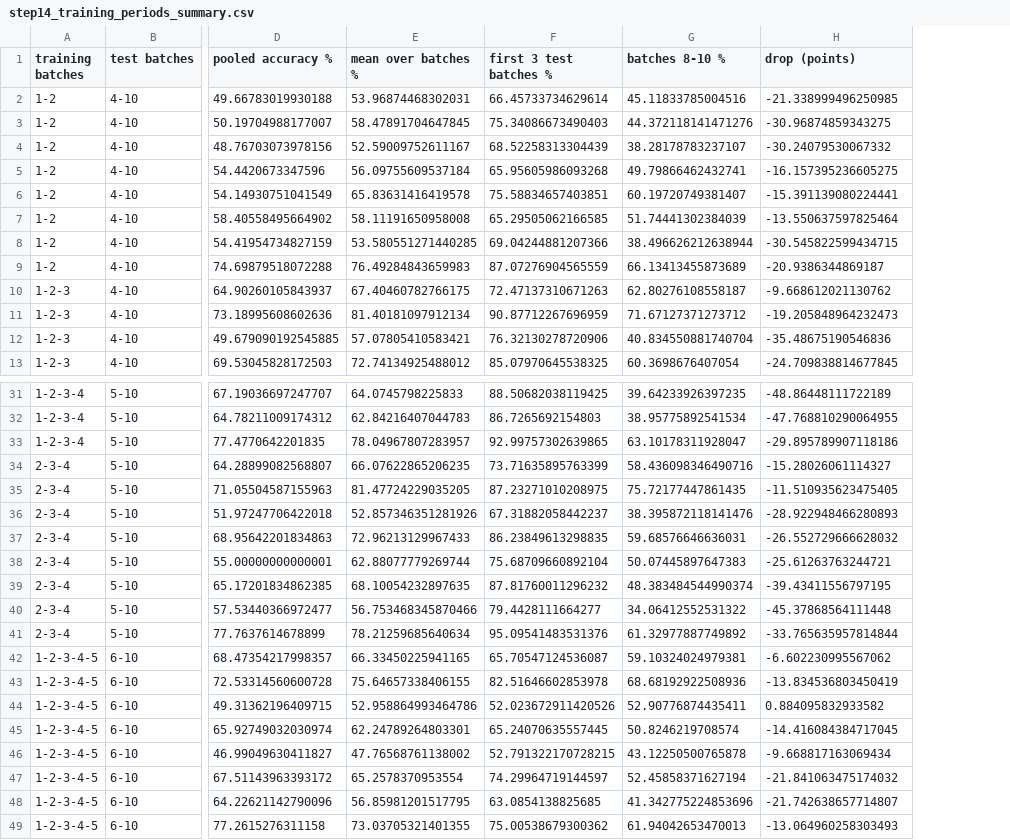
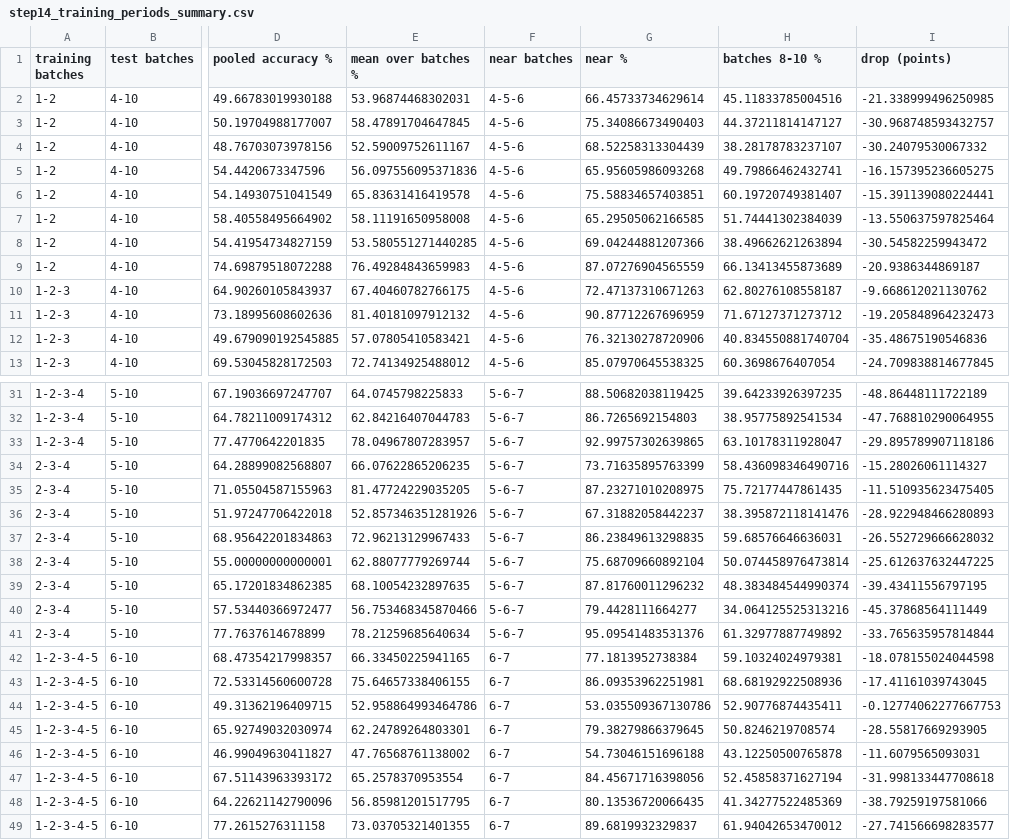
Before and after one commit to kirangautham-82899/Drift-Robust-Gas-Classification, a CSV file: results/step14_training_periods_summary.csv, drawn as a sheet; only a part is shown, gaps mark what is left out; addresses are those after the commit; the diff covers the shown part only; the diff names each change by its address in the sheet, - before the commit and + after, or states it on an @@ line.

```diff
--- a/results/step14_training_periods_summary.csv
+++ b/results/step14_training_periods_summary.csv
+column F (near batches), rows 2-13: all 4-5-6; rows 31-49: 5-6-7 | 5-6-7 | 5-6-7 | 5-6-7 | 5-6-7 | 5-6-7 | 5-6-7 | 5-6-7 | 5-6-7 | 5-6-7 | 5-6-7 | 6-7 | 6-7 | 6-7 | 6-7 | 6-7 | 6-7 | 6-7 | 6-7
-G1: first 3 test batches %
+G1: near %
-H3 (batches 8-10 %): 44.372118141471276
+H3 (batches 8-10 %): 44.37211814147127
-I3 (drop (points)): -30.96874859343275
+I3 (drop (points)): -30.968748593432757
-E5 (mean over batches %): 56.09755609537184
+E5 (mean over batches %): 56.097556095371836
-H8 (batches 8-10 %): 38.496626212638944
+H8 (batches 8-10 %): 38.49662621263894
-I8 (drop (points)): -30.545822599434715
+I8 (drop (points)): -30.54582259943472
-E11 (mean over batches %): 81.40181097912134
+E11 (mean over batches %): 81.40181097912132
-H38 (batches 8-10 %): 50.07445897647383
+H38 (batches 8-10 %): 50.074458976473814
-I38 (drop (points)): -25.61263763244721
+I38 (drop (points)): -25.612637632447225
-H40 (batches 8-10 %): 34.06412552531322
+H40 (batches 8-10 %): 34.064125525313216
-I40 (drop (points)): -45.37868564111448
+I40 (drop (points)): -45.37868564111449
-G42 (near %): 65.70547124536087
+G42 (near %): 77.1813952738384
-I42 (drop (points)): -6.602230995567062
+I42 (drop (points)): -18.078155024044598
-G43 (near %): 82.51646602853978
+G43 (near %): 86.09353962251981
-I43 (drop (points)): -13.834536803450419
+I43 (drop (points)): -17.41161039743045
-G44 (near %): 52.023672911420526
+G44 (near %): 53.035509367130786
-I44 (drop (points)): 0.884095832933582
+I44 (drop (points)): -0.12774062277667753
-G45 (near %): 65.24070635557445
+G45 (near %): 79.38279866379645
-I45 (drop (points)): -14.416084384717045
+I45 (drop (points)): -28.55817669293905
-G46 (near %): 52.791322170728215
+G46 (near %): 54.73046151696188
-I46 (drop (points)): -9.668817163069434
+I46 (drop (points)): -11.6079565093031
-G47 (near %): 74.29964719144597
+G47 (near %): 84.45671716398056
-I47 (drop (points)): -21.841063475174032
+I47 (drop (points)): -31.998133447708618
-G48 (near %): 63.0854138825685
+G48 (near %): 80.13536720066435
-H48 (batches 8-10 %): 41.342775224853696
+H48 (batches 8-10 %): 41.34277522485369
-I48 (drop (points)): -21.742638657714807
+I48 (drop (points)): -38.79259197581066
-G49 (near %): 75.00538679300362
+G49 (near %): 89.6819932329837
-H49 (batches 8-10 %): 61.94042653470013
+H49 (batches 8-10 %): 61.94042653470012
-I49 (drop (points)): -13.064960258303493
+I49 (drop (points)): -27.741566698283577
```
Also changed, not shown: 4 edited cells elsewhere in this file, 6 other files.
